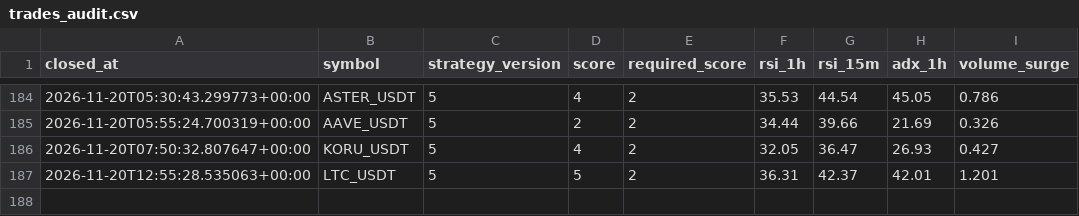
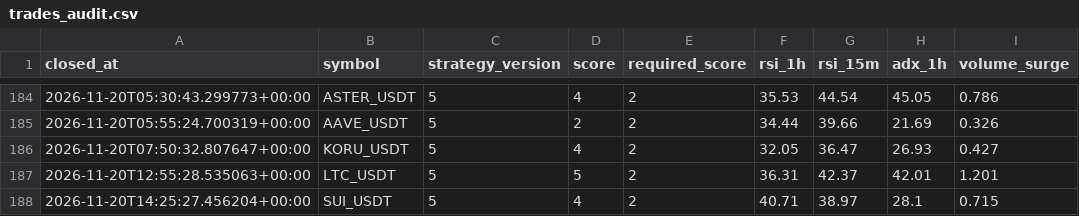
Before and after one commit to wjdtks255-lgtm/Gateio_signal, a CSV file: trades_audit.csv, drawn as a sheet; only a part is shown, gaps mark what is left out; the diff names each change by its address in the sheet, - before the commit and + after, or states it on an @@ line.

```diff
--- a/trades_audit.csv
+++ b/trades_audit.csv
+row 188: 2026-11-20T14:25:27.456204+00:00 | SUI_USDT | 5 | 4 | 2 | 40.71 | 38.97 | 28.1 | 0.715
```
Also changed, not shown: ai_trades.csv, trades.csv, 1 other file.
